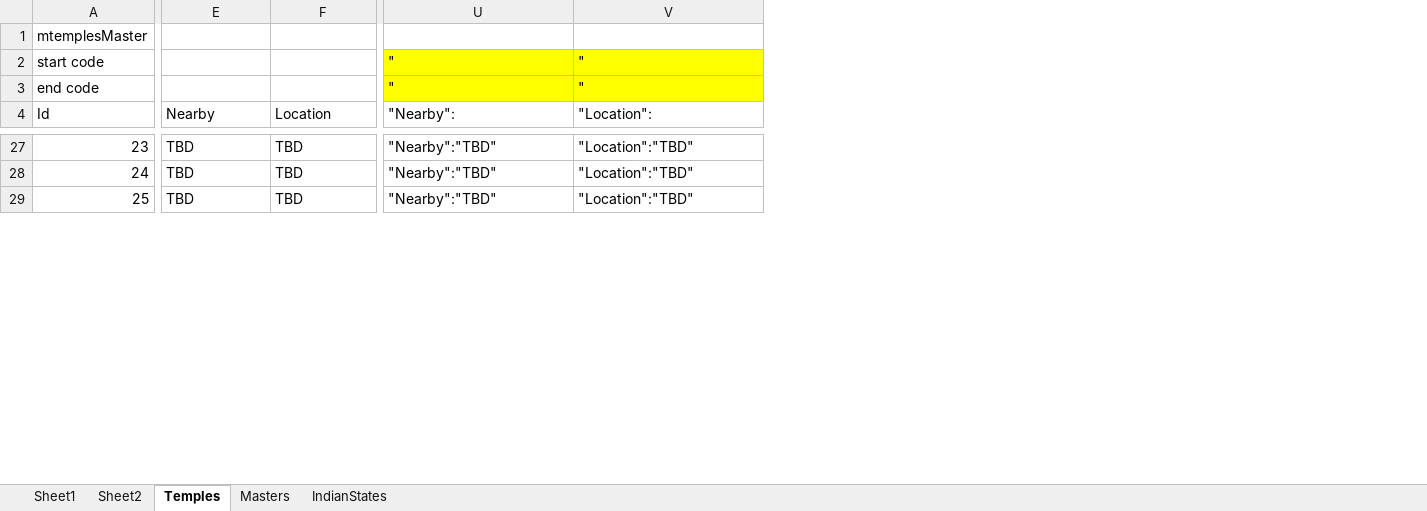
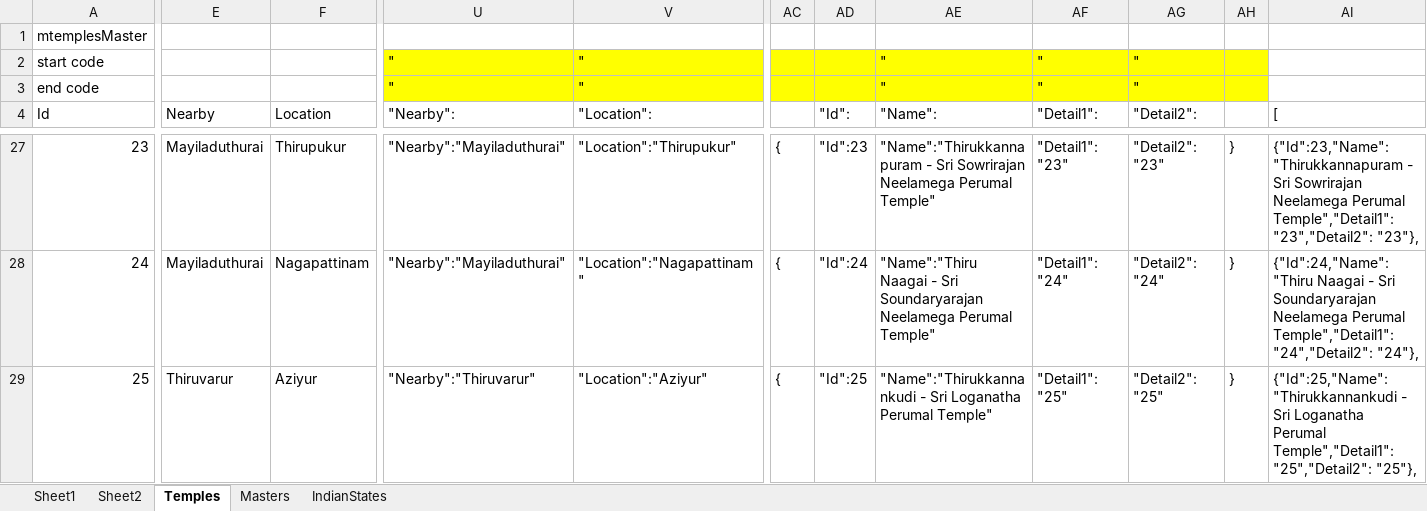
Before and after one commit to govidat/01Temples, an Excel workbook: 108/108locations.xlsx, sheet Temples, drawn as a sheet; only a part is shown, gaps mark what is left out; values as stored, in another font and other column widths than the file's, no borders; the diff covers the shown part only; the diff names each change by its address in the sheet, - before the commit and + after, or states it on an @@ line.

```diff
--- a/108/108locations.xlsx (sheet Temples)
+++ b/108/108locations.xlsx (sheet Temples)
+column AC, rows 27-29: all {
+column AD ("Id":), rows 27-29: "Id":23 | "Id":24 | "Id":25
+column AE ("Name":), rows 2-3: " | "; rows 27-29: "Name":"Thirukkannapuram - Sri Sowrirajan Neelamega Perumal Temple" | "Name":"Thiru Naagai - Sri Soundaryarajan Neelamega Perumal Temple" | "Name":"Thirukkannankudi - Sri Loganatha Perumal Temple"
+column AF ("Detail1":), rows 2-3: " | "; rows 27-29: "Detail1": "23" | "Detail1": "24" | "Detail1": "25"
+column AG ("Detail2":), rows 2-3: " | "; rows 27-29: "Detail2": "23" | "Detail2": "24" | "Detail2": "25"
+column AH, rows 27-29: all }
+column AI ([), rows 27-29: {"Id":23,"Name":"Thirukkannapuram - Sri Sowrirajan Neelamega Perumal Temple","Detail1": "23","Detail2": "23"}, | {"Id":24,"Name":"Thiru Naagai - Sri Soundaryarajan Neelamega Perumal Temple","Detail1": "24","Detail2": "24"}, | {"Id":25,"Name":"Thirukkannankudi - Sri Loganatha Perumal Temple","Detail1": "25","Detail2": "25"},
-E27:E28 (Nearby): TBD
+E27:E28 (Nearby): Mayiladuthurai
-F27 (Location): TBD
+F27 (Location): Thirupukur
-U27:U28 ("Nearby":): "Nearby":"TBD"
+U27:U28 ("Nearby":): "Nearby":"Mayiladuthurai"
-V27 ("Location":): "Location":"TBD"
+V27 ("Location":): "Location":"Thirupukur"
-F28 (Location): TBD
+F28 (Location): Nagapattinam
-V28 ("Location":): "Location":"TBD"
+V28 ("Location":): "Location":"Nagapattinam"
-E29 (Nearby): TBD
+E29 (Nearby): Thiruvarur
-F29 (Location): TBD
+F29 (Location): Aziyur
-U29 ("Nearby":): "Nearby":"TBD"
+U29 ("Nearby":): "Nearby":"Thiruvarur"
-V29 ("Location":): "Location":"TBD"
+V29 ("Location":): "Location":"Aziyur"
```
Also changed, not shown: 586 edited cells elsewhere in this sheet, formulas that keep their value, 6 other files.
